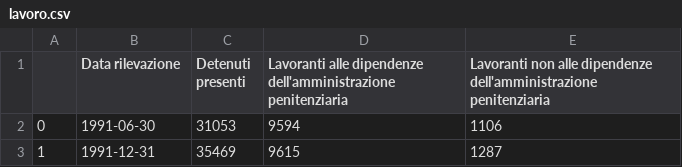
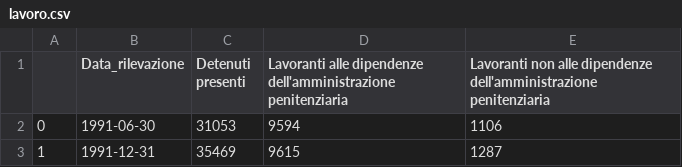
Before and after one commit to alicebergonzini/Data_Journalism, a CSV file: lavoro.csv, drawn as a sheet; only a part is shown.

Commit message:
Update lavoro.csv

```diff
--- a/lavoro.csv
+++ b/lavoro.csv
@@ -1,2 +1,2 @@
-,Data rilevazione,Detenuti presenti,Lavoranti alle dipendenze dell'amministrazione penitenziaria,Lavoranti non alle dipendenze dell'amministrazione penitenziaria
+,Data_rilevazione,Detenuti presenti,Lavoranti alle dipendenze dell'amministrazione penitenziaria,Lavoranti non alle dipendenze dell'amministrazione penitenziaria
 0,1991-06-30,31053,9594,1106
```
